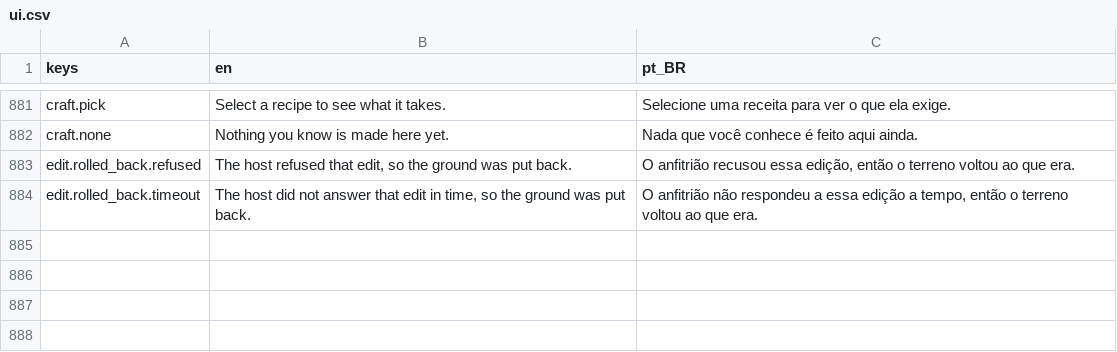
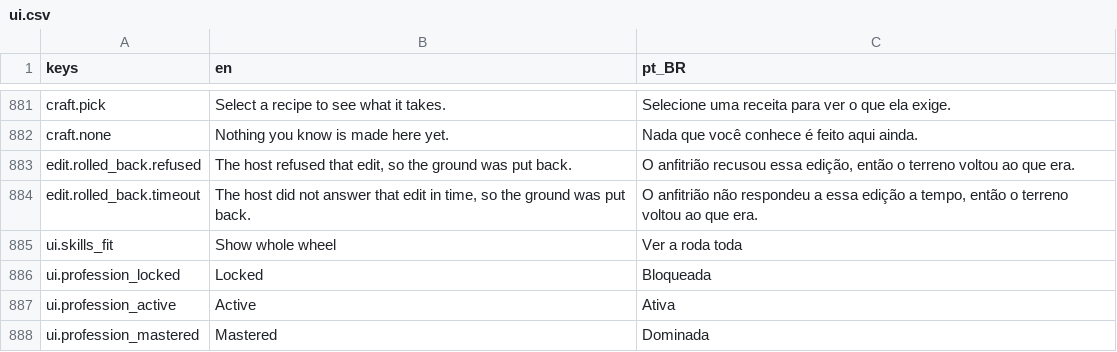
Before and after one commit to Tubaleviao/project-nihon, a CSV file: locale/ui.csv, drawn as a sheet; only a part is shown, gaps mark what is left out; the diff names each change by its address in the sheet, - before the commit and + after, or states it on an @@ line.

```diff
--- a/locale/ui.csv
+++ b/locale/ui.csv
+row 885: ui.skills_fit | Show whole wheel | Ver a roda toda
+row 886: ui.profession_locked | Locked | Bloqueada
+row 887: ui.profession_active | Active | Ativa
+row 888: ui.profession_mastered | Mastered | Dominada
```
Also changed, not shown: 23 other files.
